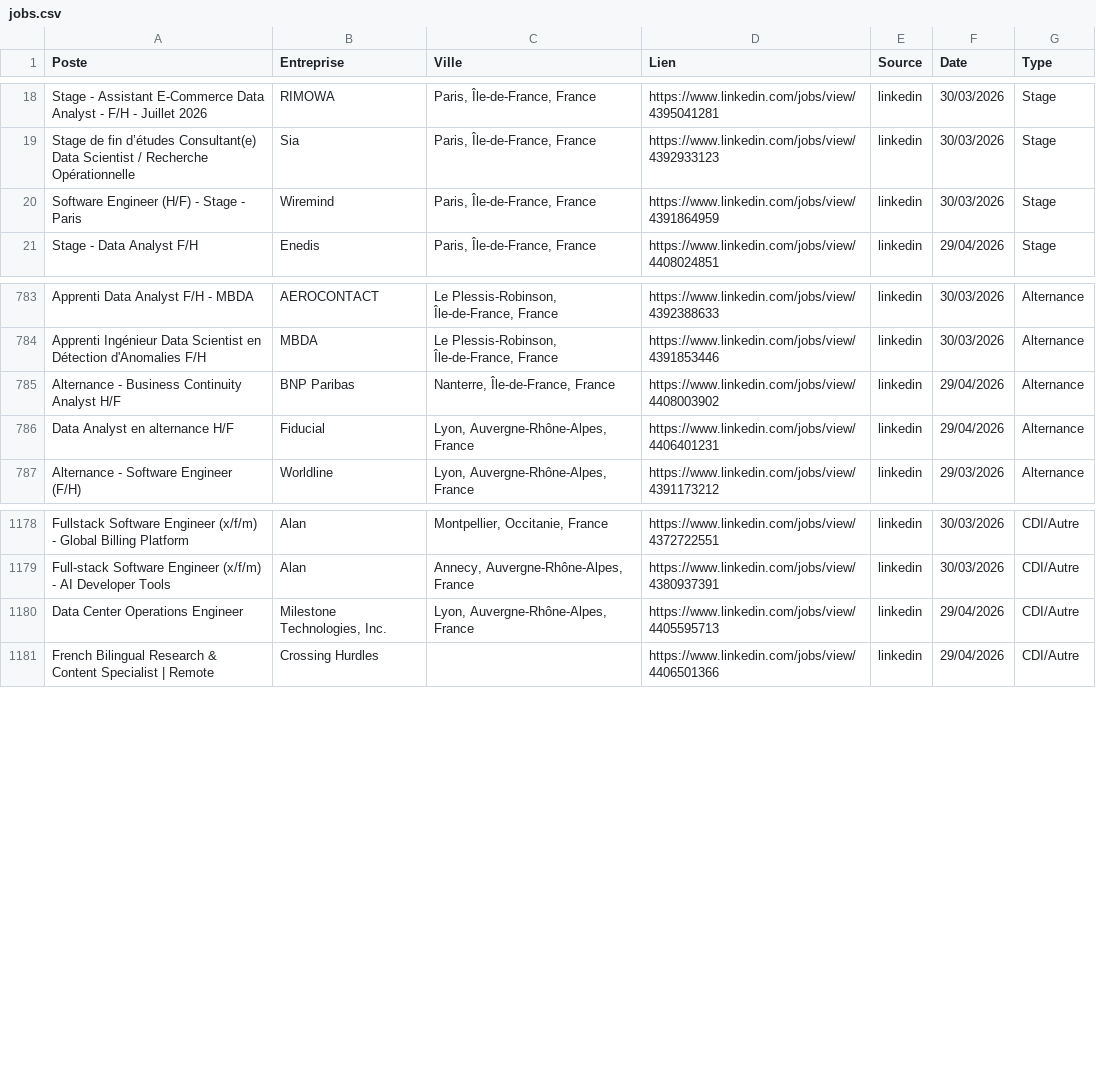
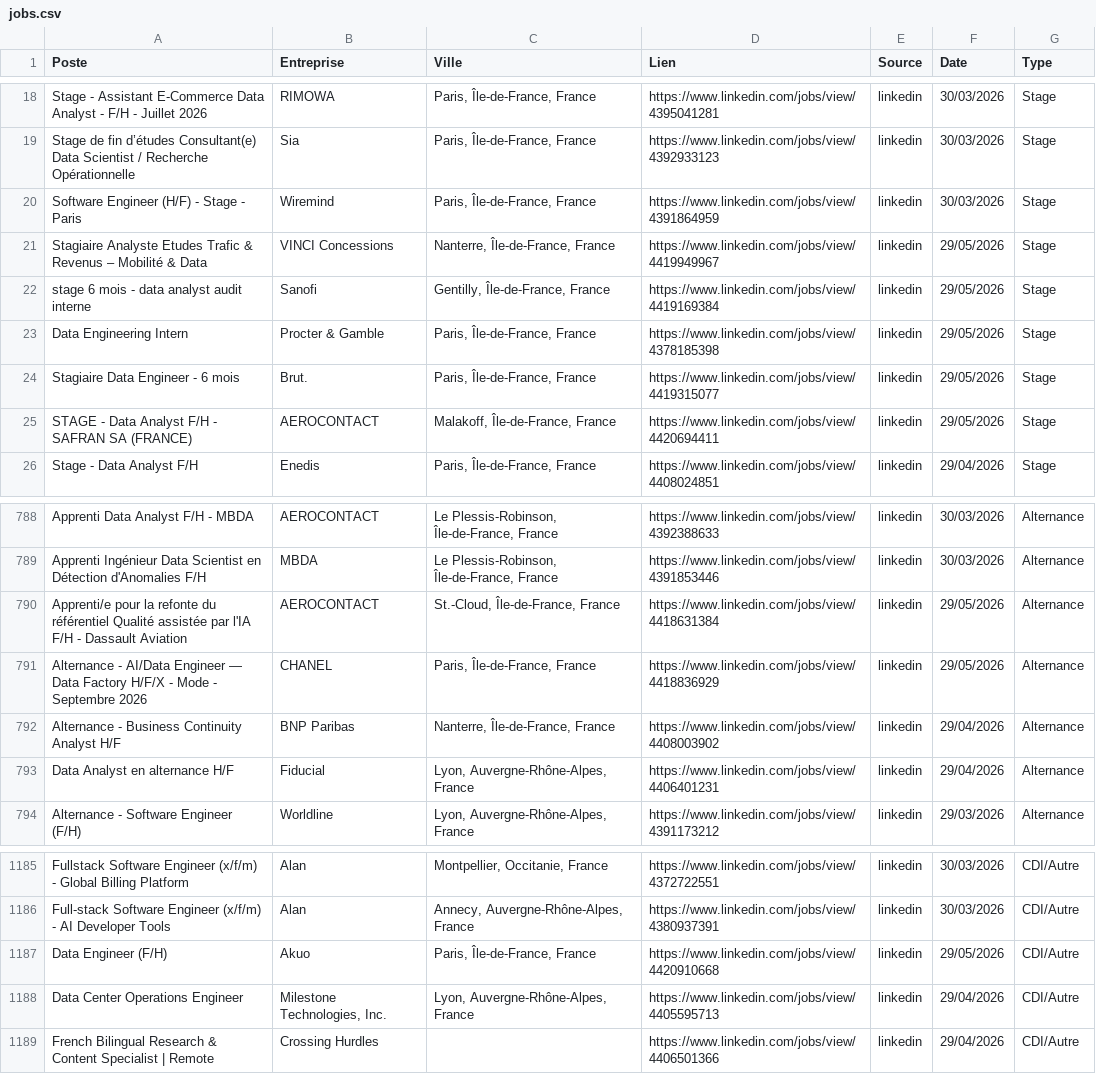
Before and after one commit to sebaarayacastro1/job-hub-france, a CSV file: data/jobs.csv, drawn as a sheet; only a part is shown, gaps mark what is left out; the diff names each change by its address in the sheet, - before the commit and + after, or states it on an @@ line.

Commit message:
Auto-update & Heartbeat: 29-05-2026 08:38

```diff
--- a/data/jobs.csv
+++ b/data/jobs.csv
+row 21: Stagiaire Analyste Etudes Trafic & Revenus – Mobilité & Data | VINCI Concessions | Nanterre, Île-de-France, France | https://www.linkedin.com/jobs/view/4419949967 | linkedin | 29/05/2026 | Stage
+row 22: stage 6 mois - data analyst audit interne | Sanofi | Gentilly, Île-de-France, France | https://www.linkedin.com/jobs/view/4419169384 | linkedin | 29/05/2026 | Stage
+row 23: Data Engineering Intern | Procter & Gamble | Paris, Île-de-France, France | https://www.linkedin.com/jobs/view/4378185398 | linkedin | 29/05/2026 | Stage
+row 24: Stagiaire Data Engineer - 6 mois | Brut. | Paris, Île-de-France, France | https://www.linkedin.com/jobs/view/4419315077 | linkedin | 29/05/2026 | Stage
+row 25: STAGE - Data Analyst F/H - SAFRAN SA (FRANCE) | AEROCONTACT | Malakoff, Île-de-France, France | https://www.linkedin.com/jobs/view/4420694411 | linkedin | 29/05/2026 | Stage
+row 790: Apprenti/e pour la refonte du référentiel Qualité assistée par l'IA F/H - Dassault Aviation | AEROCONTACT | St.-Cloud, Île-de-France, France | https://www.linkedin.com/jobs/view/4418631384 | linkedin | 29/05/2026 | Alternance
+row 791: Alternance - AI/Data Engineer — Data Factory H/F/X - Mode - Septembre 2026 | CHANEL | Paris, Île-de-France, France | https://www.linkedin.com/jobs/view/4418836929 | linkedin | 29/05/2026 | Alternance
+row 1187: Data Engineer (F/H) | Akuo | Paris, Île-de-France, France | https://www.linkedin.com/jobs/view/4420910668 | linkedin | 29/05/2026 | CDI/Autre
```
